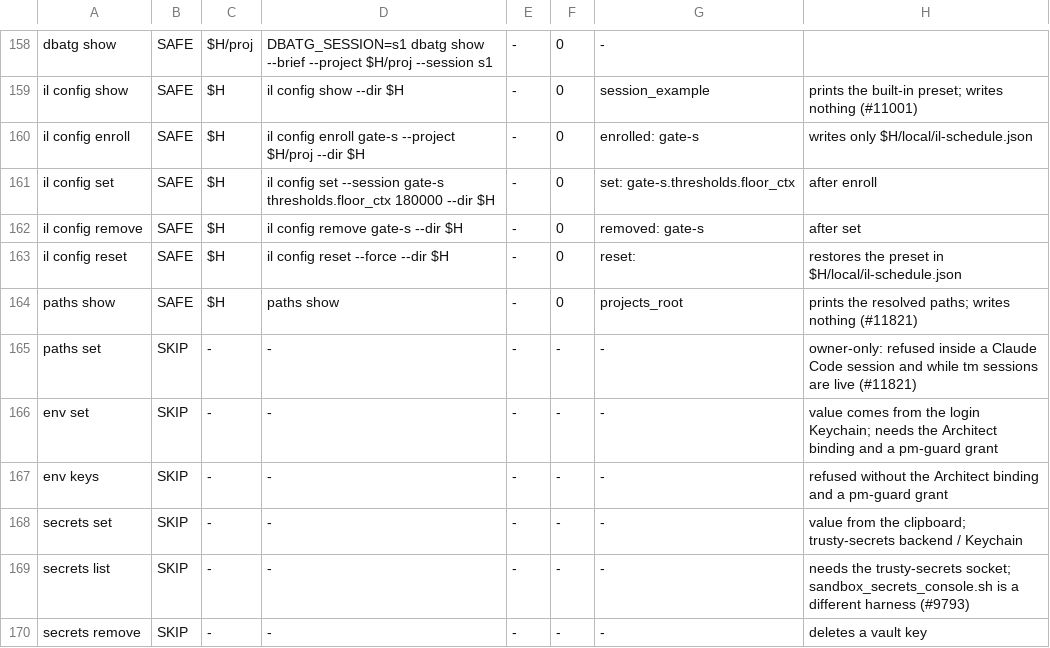
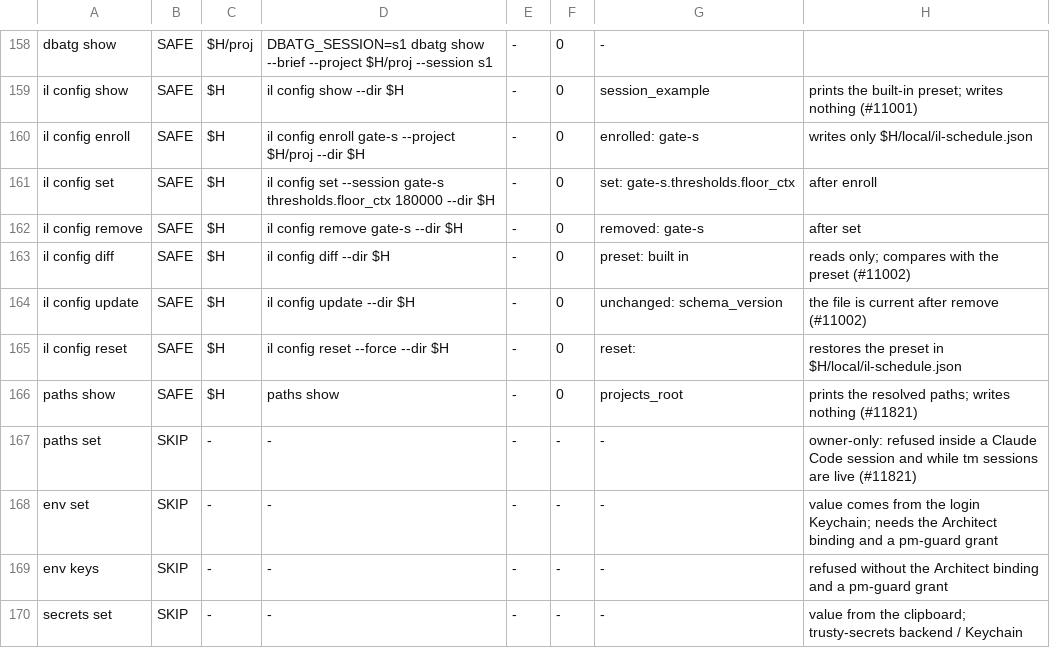
Before and after one commit to bobmatnyc/trusty-tools, a TSV file: crates/trusty-mpm/release-gate/commands.tsv, drawn as a sheet; only a part is shown, gaps mark what is left out; the shorter side is filled out with more unchanged rows; the diff names each change by its address in the sheet, - before the commit and + after, or states it on an @@ line.

```diff
--- a/crates/trusty-mpm/release-gate/commands.tsv
+++ b/crates/trusty-mpm/release-gate/commands.tsv
+row 163: il config diff | SAFE | $H | il config diff --dir $H | - | 0 | preset: built in | reads only; compares with the preset (#11002)
+row 164: il config update | SAFE | $H | il config update --dir $H | - | 0 | unchanged: schema_version | the file is current after remove (#11002)
```
Also changed, not shown: crates/trusty-mpm/src/bin/tm/commands/fleet/seed_history.tsv, 23 other files.
